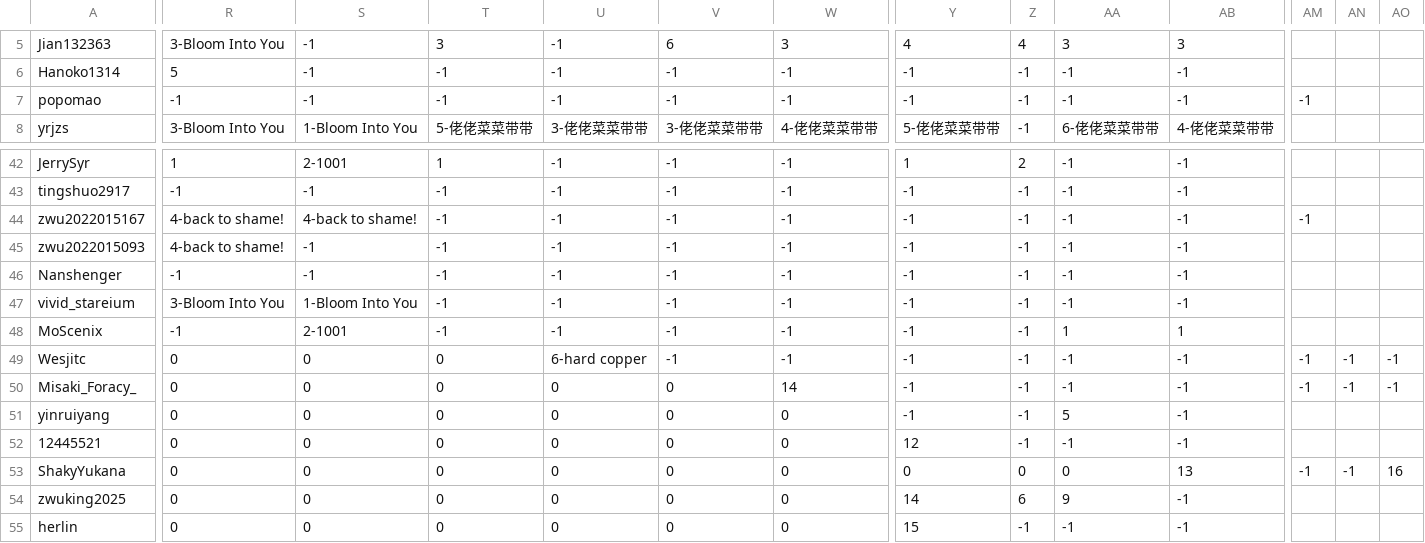
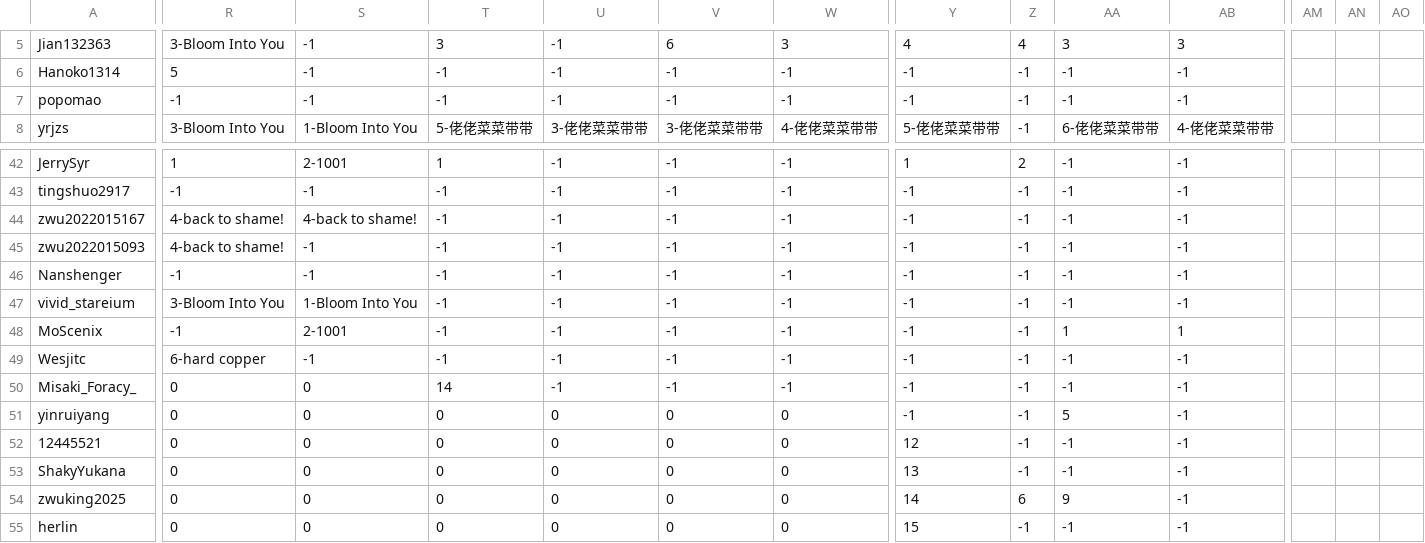
Before and after one commit to vividStareium/wl2028rating, a CSV file: data/ratings.csv, drawn as a sheet; only a part is shown, gaps mark what is left out; the diff covers the shown part only; the diff names each change by its address in the sheet, - before the commit and + after, or states it on an @@ line.

Commit message:
Fix ratings CSV row widths
Restore the verified 77-row, 38-column ratings dataset after malformed rows were introduced during the 2026-09-16 update.

```diff
--- a/data/ratings.csv
+++ b/data/ratings.csv
-AM7: -1
+AM7: (empty)
-AM44: -1
+AM44: (empty)
-R49: 0
+R49: 6-hard copper
-S49: 0
+S49: -1
-T49: 0
+T49: -1
-U49: 6-hard copper
+U49: -1
-AM49:AM50: -1
+AM49:AM50: (empty)
-AN49:AN50: -1
+AN49:AN50: (empty)
-AO49:AO50: -1
+AO49:AO50: (empty)
-T50: 0
+T50: 14
-U50: 0
+U50: -1
-V50: 0
+V50: -1
-W50: 14
+W50: -1
-Y53: 0
+Y53: 13
-Z53: 0
+Z53: -1
-AA53: 0
+AA53: -1
-AB53: 13
+AB53: -1
-AM53: -1
+AM53: (empty)
-AN53: -1
+AN53: (empty)
-AO53: 16
+AO53: (empty)
```
Also changed, not shown: 41 edited cells elsewhere in this file.
